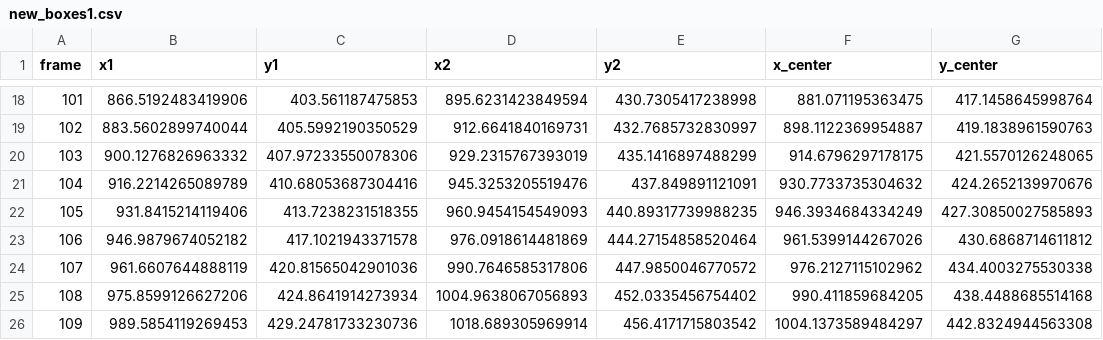
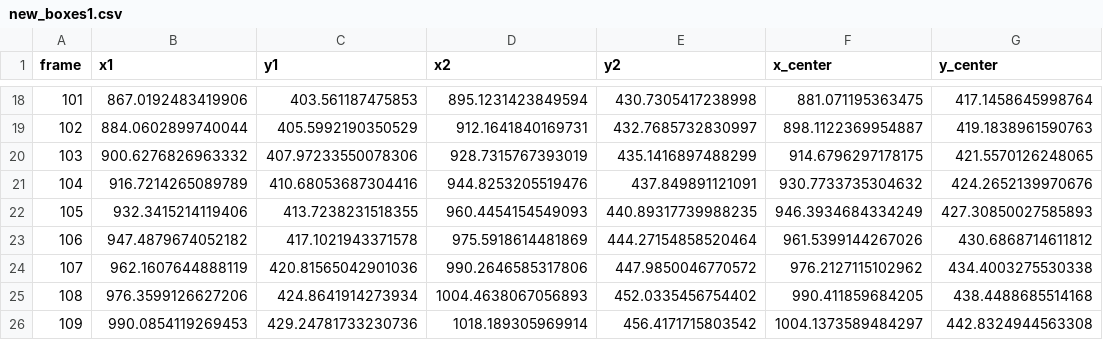
Before and after one commit to nakschou/PitchOverlay, a CSV file: csvs/new_boxes1.csv, drawn as a sheet; only a part is shown, gaps mark what is left out; the diff covers the shown part only.

```diff
--- a/csvs/new_boxes1.csv
+++ b/csvs/new_boxes1.csv
@@ -18,9 +18,9 @@ frame,x1,y1,x2,y2,x_center,y_center
-101,866.5192483419906,403.561187475853,895.6231423849594,430.7305417238998,881.071195363475,417.1458645998764
-102,883.5602899740044,405.5992190350529,912.6641840169731,432.7685732830997,898.1122369954887,419.1838961590763
-103,900.1276826963332,407.97233550078306,929.2315767393019,435.1416897488299,914.6796297178175,421.5570126248065
-104,916.2214265089789,410.68053687304416,945.3253205519476,437.849891121091,930.7733735304632,424.2652139970676
-105,931.8415214119406,413.7238231518355,960.9454154549093,440.89317739988235,946.3934684334249,427.30850027585893
-106,946.9879674052182,417.1021943371578,976.0918614481869,444.27154858520464,961.5399144267026,430.6868714611812
-107,961.6607644888119,420.81565042901036,990.7646585317806,447.9850046770572,976.2127115102962,434.4003275530338
-108,975.8599126627206,424.8641914273934,1004.9638067056893,452.0335456754402,990.411859684205,438.4488685514168
-109,989.5854119269453,429.24781733230736,1018.689305969914,456.4171715803542,1004.1373589484297,442.8324944563308
+101,867.0192483419906,403.561187475853,895.1231423849594,430.7305417238998,881.071195363475,417.1458645998764
+102,884.0602899740044,405.5992190350529,912.1641840169731,432.7685732830997,898.1122369954887,419.1838961590763
+103,900.6276826963332,407.97233550078306,928.7315767393019,435.1416897488299,914.6796297178175,421.5570126248065
+104,916.7214265089789,410.68053687304416,944.8253205519476,437.849891121091,930.7733735304632,424.2652139970676
+105,932.3415214119406,413.7238231518355,960.4454154549093,440.89317739988235,946.3934684334249,427.30850027585893
+106,947.4879674052182,417.1021943371578,975.5918614481869,444.27154858520464,961.5399144267026,430.6868714611812
+107,962.1607644888119,420.81565042901036,990.2646585317806,447.9850046770572,976.2127115102962,434.4003275530338
+108,976.3599126627206,424.8641914273934,1004.4638067056893,452.0335456754402,990.411859684205,438.4488685514168
+109,990.0854119269453,429.24781733230736,1018.189305969914,456.4171715803542,1004.1373589484297,442.8324944563308
```
Also changed, not shown: 32 edited cells elsewhere in this file, 14 other files.
